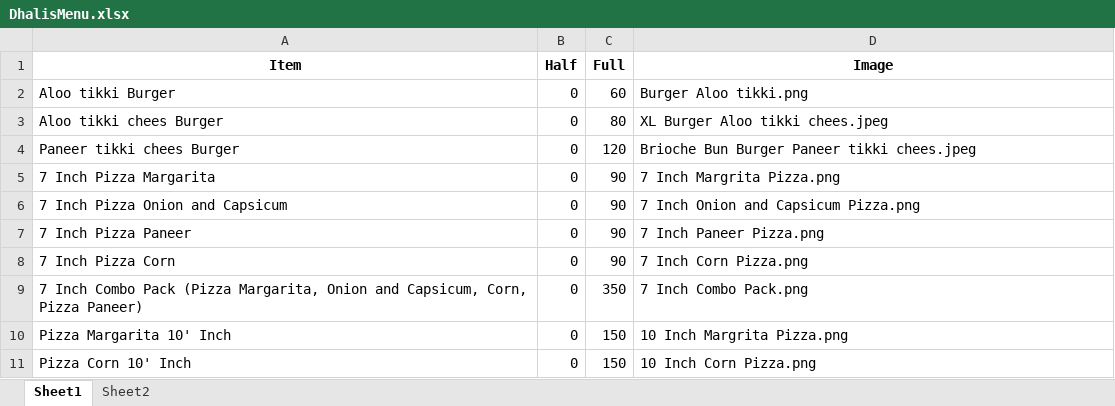
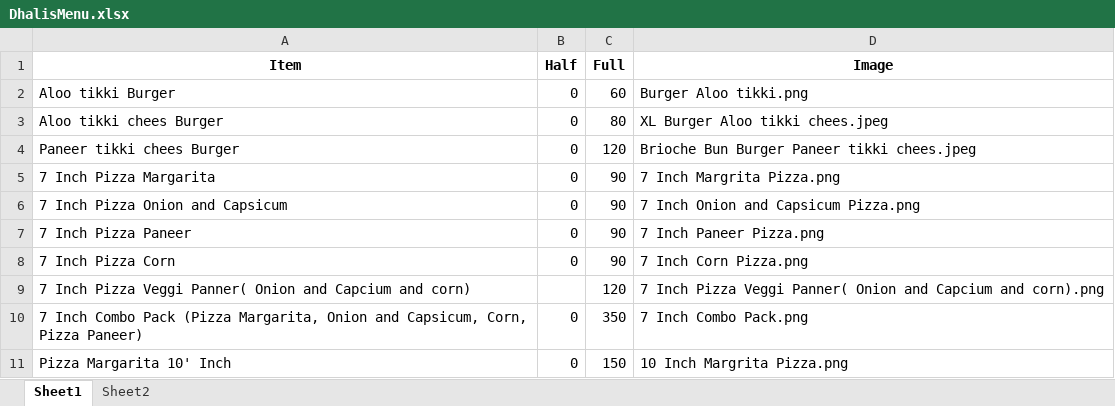
Before and after one commit to Pushpsingh13/Dhaliwal_whatsapp_Email, an Excel workbook: DhalisMenu.xlsx, sheet Sheet1, drawn as a sheet; only a part is shown; the shorter side is filled out with more unchanged rows; values as stored, in another font and other column widths than the file's, no borders; the diff names each change by its address in the sheet, - before the commit and + after, or states it on an @@ line.

```diff
--- a/DhalisMenu.xlsx (sheet Sheet1)
+++ b/DhalisMenu.xlsx (sheet Sheet1)
+row 9: 7 Inch Pizza Veggi Panner( Onion and Capcium and corn) |  | 120 | 7 Inch Pizza Veggi Panner( Onion and Capcium and corn).png
```
Also changed, not shown: 1 other file.
